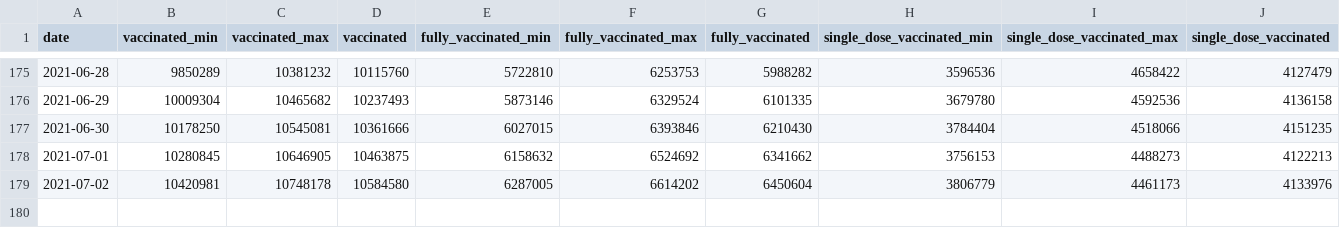
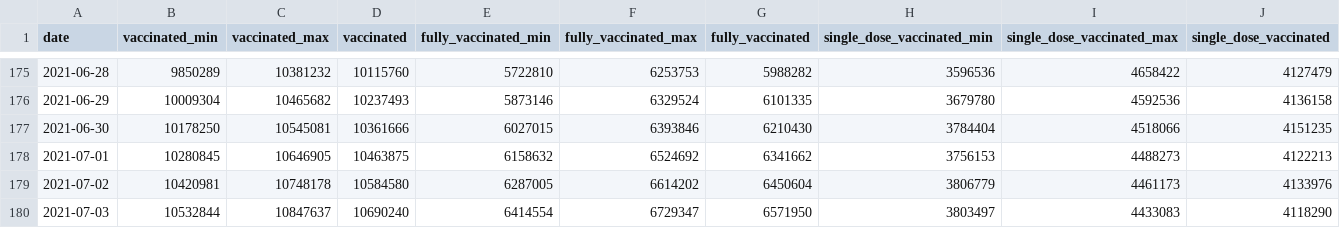
Before and after one commit to Sikerdebaard/opencoronastats, a CSV file: data/vaccine_estimate/daily_estimates/vaccinated-estimate-2021-07-04.csv, drawn as a sheet; only a part is shown, gaps mark what is left out; the diff names each change by its address in the sheet, - before the commit and + after, or states it on an @@ line.

Commit message:
Automatic update vaccination estimates

```diff
--- a/data/vaccine_estimate/daily_estimates/vaccinated-estimate-2021-07-04.csv
+++ b/data/vaccine_estimate/daily_estimates/vaccinated-estimate-2021-07-04.csv
+row 180: 2021-07-03 | 10532844 | 10847637 | 10690240 | 6414554 | 6729347 | 6571950 | 3803497 | 4433083 | 4118290
```
